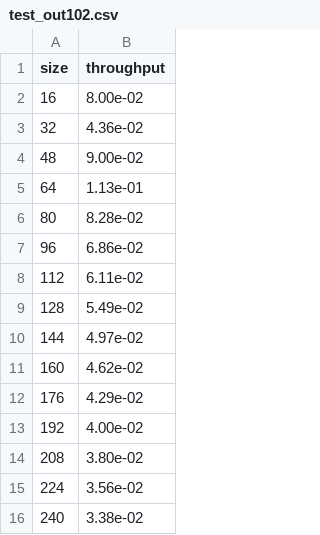
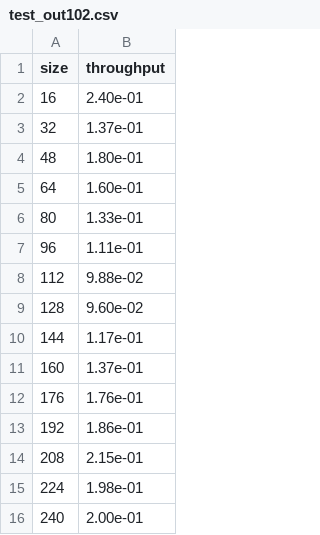
Before and after one commit to SpencerTSmith/Sorting-Optimisation-Lab, a CSV file: data/test_out102.csv, drawn as a sheet.

```diff
--- a/data/test_out102.csv
+++ b/data/test_out102.csv
@@ -1,16 +1,16 @@
 size,throughput
-16,8.00e-02
-32,4.36e-02
-48,9.00e-02
-64,1.13e-01
-80,8.28e-02
-96,6.86e-02
-112,6.11e-02
-128,5.49e-02
-144,4.97e-02
-160,4.62e-02
-176,4.29e-02
-192,4.00e-02
-208,3.80e-02
-224,3.56e-02
-240,3.38e-02
+16,2.40e-01
+32,1.37e-01
+48,1.80e-01
+64,1.60e-01
+80,1.33e-01
+96,1.11e-01
+112,9.88e-02
+128,9.60e-02
+144,1.17e-01
+160,1.37e-01
+176,1.76e-01
+192,1.86e-01
+208,2.15e-01
+224,1.98e-01
+240,2.00e-01
```
Also changed, not shown: 4 other files.
